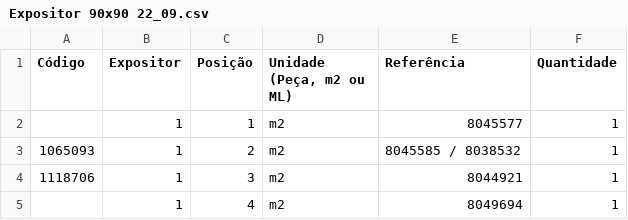
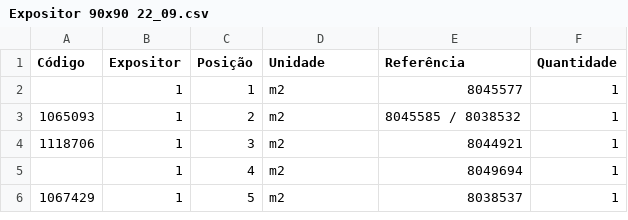
Before and after one commit to tupaymachado/portfolioElev, a CSV file: planilhas expositores/Expositor 90x90 22_09.csv, drawn as a sheet; only a part is shown; the shorter side is filled out with more unchanged rows.

```diff
--- a/planilhas expositores/Expositor 90x90 22_09.csv
+++ b/planilhas expositores/Expositor 90x90 22_09.csv
@@ -1,2 +1,2 @@
-Código,Expositor,Posição,"Unidade (Peça, m2 ou ML)",Referência,Quantidade
+Código,Expositor,Posição,Unidade,Referência,Quantidade
 ,1,1,m2,8045577,1
```
Also changed, not shown: 18 other files.
